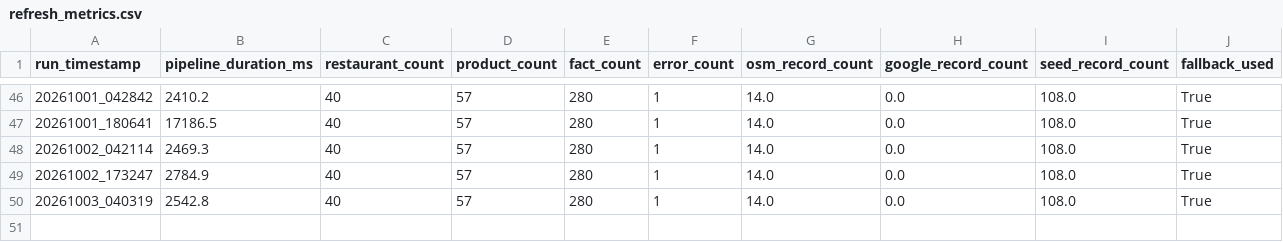
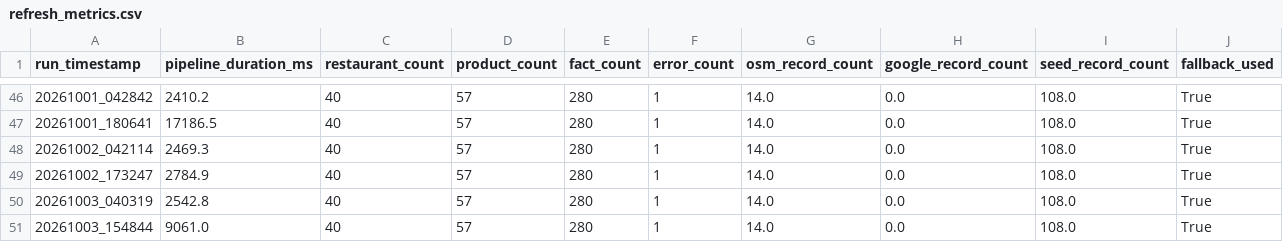
Before and after one commit to trambak001/data_restarant, a CSV file: data/monitoring/refresh_metrics.csv, drawn as a sheet; only a part is shown, gaps mark what is left out; the diff names each change by its address in the sheet, - before the commit and + after, or states it on an @@ line.

```diff
--- a/data/monitoring/refresh_metrics.csv
+++ b/data/monitoring/refresh_metrics.csv
+row 51: 20261003_154844 | 9061.0 | 40 | 57 | 280 | 1 | 14.0 | 0.0 | 108.0 | True
```
Also changed, not shown: data/curated/latest/Fact_Menu_Price.csv, data/curated/latest/Restaurant.csv, 3 other files.
